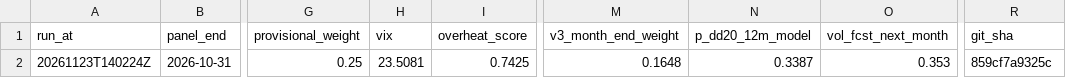
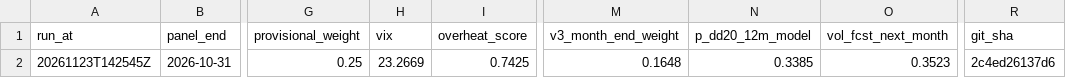
Before and after one commit to 9-Security/tech-cycle-dashboard, a CSV file: data/history.csv, drawn as a sheet; only a part is shown, gaps mark what is left out; the diff names each change by its address in the sheet, - before the commit and + after, or states it on an @@ line.

```diff
--- a/data/history.csv
+++ b/data/history.csv
-A2 (run_at): 20261123T140224Z
+A2 (run_at): 20261123T142545Z
-H2 (vix): 23.5081
+H2 (vix): 23.2669
-N2 (p_dd20_12m_model): 0.3387
+N2 (p_dd20_12m_model): 0.3385
-O2 (vol_fcst_next_month): 0.353
+O2 (vol_fcst_next_month): 0.3523
-R2 (git_sha): 859cf7a9325c
+R2 (git_sha): 2c4ed26137d6
```
Also changed, not shown: data/forecasts/market_outcomes.csv, data/panel_monthly.csv, 12 other files.
